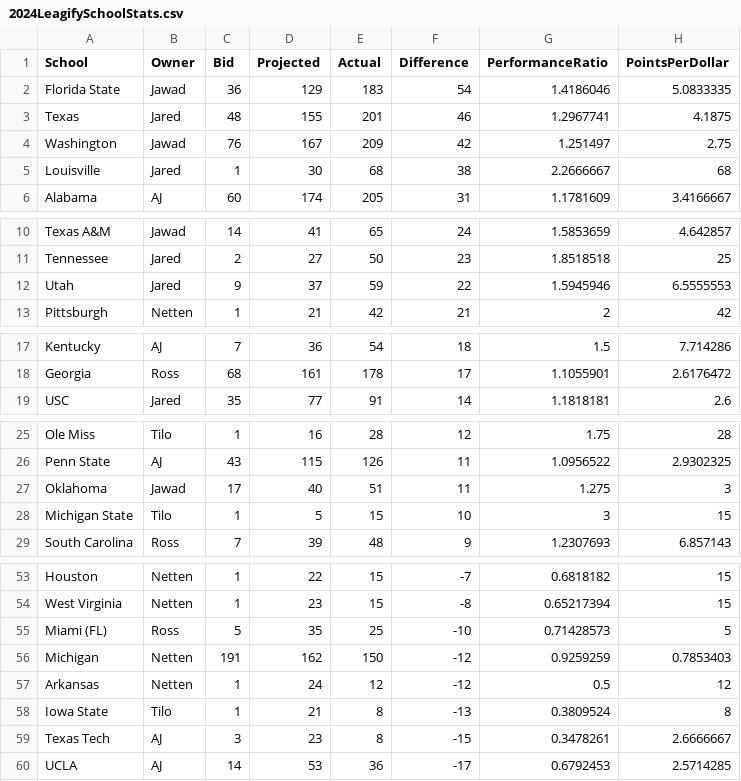
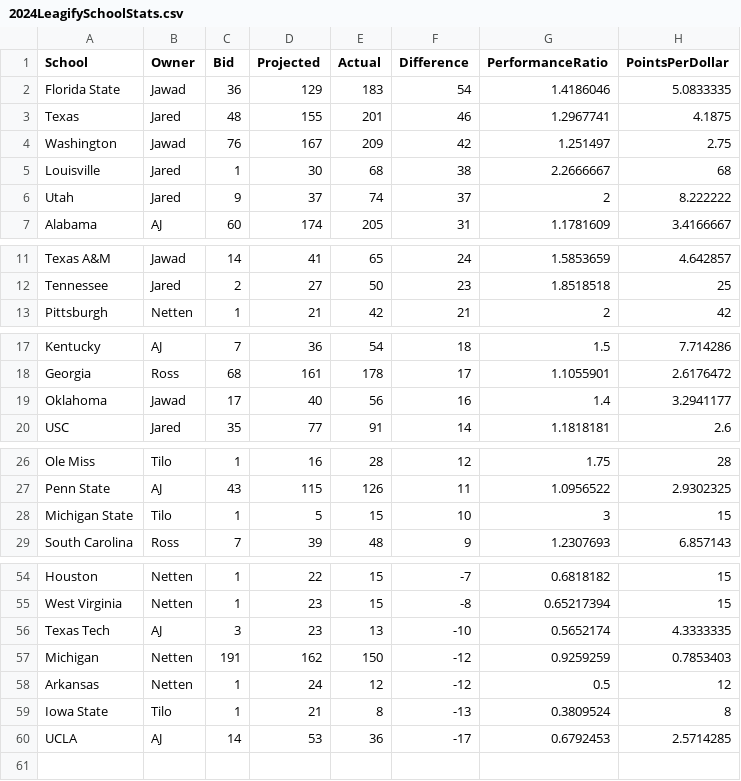
Before and after one commit to zo0o0ot/draft-scorer-nfl, a CSV file: leagify-result-stats/2024/2024LeagifySchoolStats.csv, drawn as a sheet; only a part is shown, gaps mark what is left out; the diff covers the shown part only.

```diff
--- a/leagify-result-stats/2024/2024LeagifySchoolStats.csv
+++ b/leagify-result-stats/2024/2024LeagifySchoolStats.csv
@@ -5,2 +5,3 @@ Washington,Jawad,76,167,209,42,1.251497,2.75
 Louisville,Jared,1,30,68,38,2.2666667,68
+Utah,Jared,9,37,74,37,2,8.222222
 Alabama,AJ,60,174,205,31,1.1781609,3.4166667
@@ -11,3 +12,2 @@ Texas A&M,Jawad,14,41,65,24,1.5853659,4.642857
 Tennessee,Jared,2,27,50,23,1.8518518,25
-Utah,Jared,9,37,59,22,1.5945946,6.5555553
 Pittsburgh,Netten,1,21,42,21,2,42
@@ -18,2 +18,3 @@ Kentucky,AJ,7,36,54,18,1.5,7.714286
 Georgia,Ross,68,161,178,17,1.1055901,2.6176472
+Oklahoma,Jawad,17,40,56,16,1.4,3.2941177
 USC,Jared,35,77,91,14,1.1818181,2.6
@@ -26,3 +27,2 @@ Ole Miss,Tilo,1,16,28,12,1.75,28
 Penn State,AJ,43,115,126,11,1.0956522,2.9302325
-Oklahoma,Jawad,17,40,51,11,1.275,3
 Michigan State,Tilo,1,5,15,10,3,15
@@ -54,3 +55,3 @@ Houston,Netten,1,22,15,-7,0.6818182,15
 West Virginia,Netten,1,23,15,-8,0.65217394,15
-Miami (FL),Ross,5,35,25,-10,0.71428573,5
+Texas Tech,AJ,3,23,13,-10,0.5652174,4.3333335
 Michigan,Netten,191,162,150,-12,0.9259259,0.7853403
@@ -58,3 +59,2 @@ Arkansas,Netten,1,24,12,-12,0.5,12
 Iowa State,Tilo,1,21,8,-13,0.3809524,8
-Texas Tech,AJ,3,23,8,-15,0.3478261,2.6666667
 UCLA,AJ,14,53,36,-17,0.6792453,2.5714285
```
Also changed, not shown: 1 added row elsewhere in this file, leagify-result-stats/2024/2024DraftPointsBySchool.csv, leagify-result-stats/2024/2024NobodySchools.csv, 3 other files.
